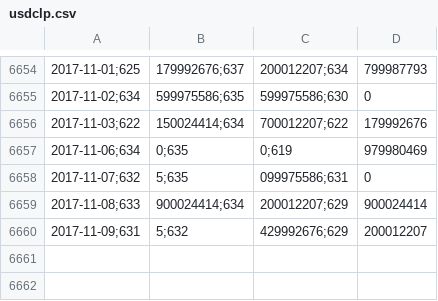
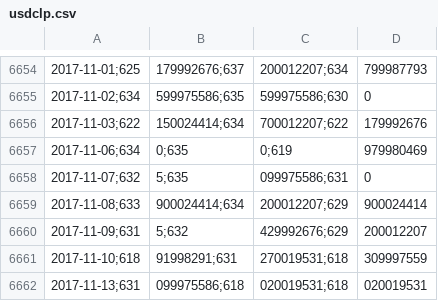
Before and after one commit to collabmarket/algorithms_afp, a CSV file: data_quandl/usdclp.csv, drawn as a sheet; only a part is shown, gaps mark what is left out; the diff names each change by its address in the sheet, - before the commit and + after, or states it on an @@ line.

Commit message:
Update data, nb and images 2017-11-12

```diff
--- a/data_quandl/usdclp.csv
+++ b/data_quandl/usdclp.csv
+row 6661: 2017-11-10;618 | 91998291;631 | 270019531;618 | 309997559
+row 6662: 2017-11-13;631 | 099975586;618 | 020019531;618 | 020019531
```
Also changed, not shown: 1 other file.
